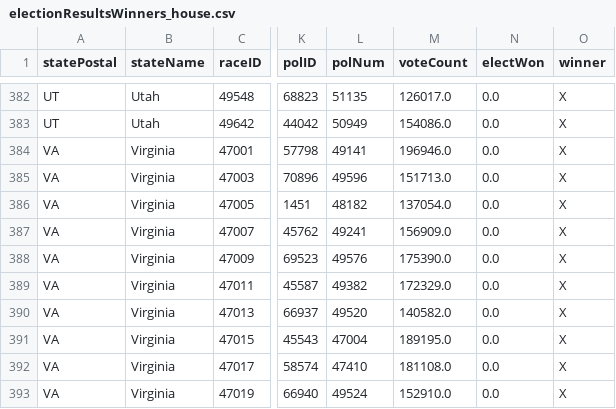
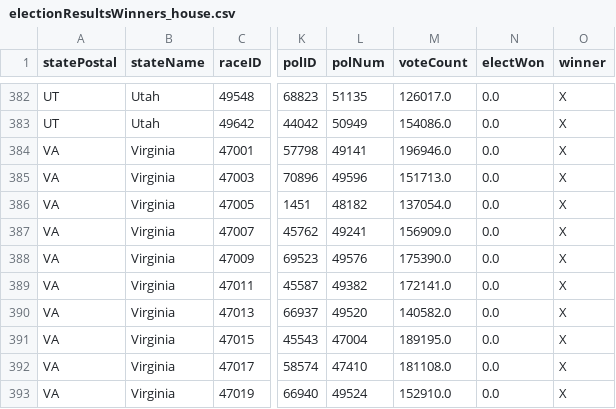
Before and after one commit to Nikkei-Visual-Data-Journalism/MidTermElection_1123409584372xxbb225, a CSV file: APAPI/electionResultsWinners_house.csv, drawn as a sheet; only a part is shown, gaps mark what is left out; the diff names each change by its address in the sheet, - before the commit and + after, or states it on an @@ line.

Commit message:
AP API Update

```diff
--- a/APAPI/electionResultsWinners_house.csv
+++ b/APAPI/electionResultsWinners_house.csv
-M389 (voteCount): 172329.0
+M389 (voteCount): 172141.0
```
